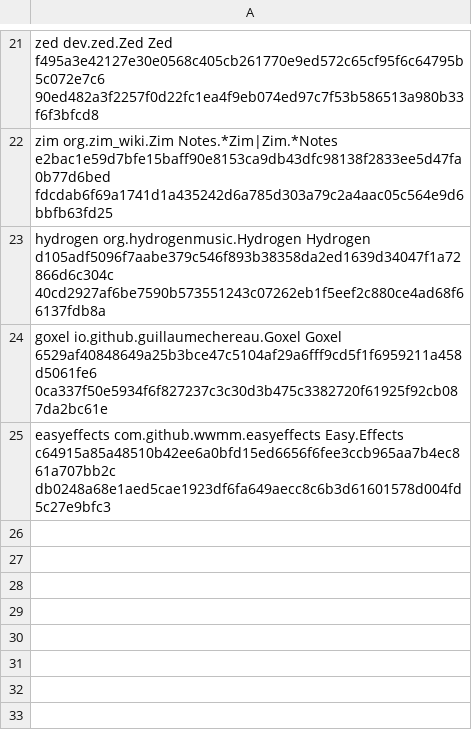
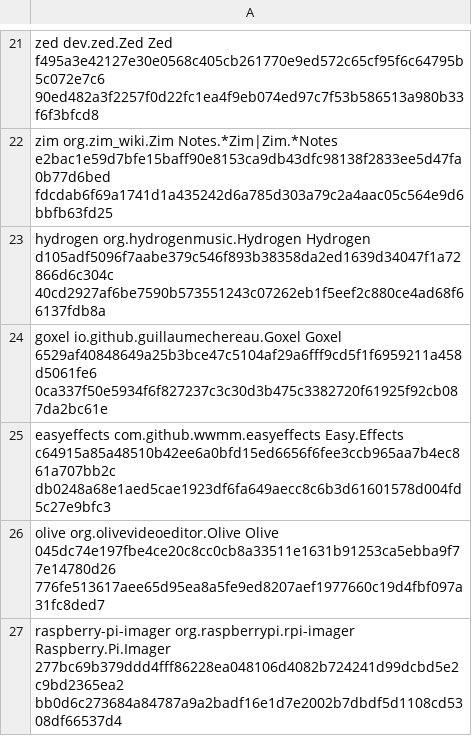
Before and after one commit to pampa-stack/shiftanything, a TSV file: docs/verification/pro-371-linux-after210/candidates.tsv, drawn as a sheet; only a part is shown, gaps mark what is left out; the diff names each change by its address in the sheet, - before the commit and + after, or states it on an @@ line.

Commit message:
Verifica Raspberry Pi Imager e Olive su Linux

```diff
--- a/docs/verification/pro-371-linux-after210/candidates.tsv
+++ b/docs/verification/pro-371-linux-after210/candidates.tsv
+row 26: olive org.olivevideoeditor.Olive Olive 045dc74e197fbe4ce20c8cc0cb8a33511e1631b91253ca5ebba9f77e14780d26 776fe513617aee65d95ea8a5fe9ed8207aef1977660c19d4fbf097a31fc8ded7
+row 27: raspberry-pi-imager org.raspberrypi.rpi-imager Raspberry.Pi.Imager 277bc69b379ddd4fff86228ea048106d4082b724241d99dcbd5e2c9bd2365ea2 bb0d6c273684a84787a9a2badf16e1d7e2002b7dbdf5d1108cd5308df66537d4
```
Also changed, not shown: 30 other files.
